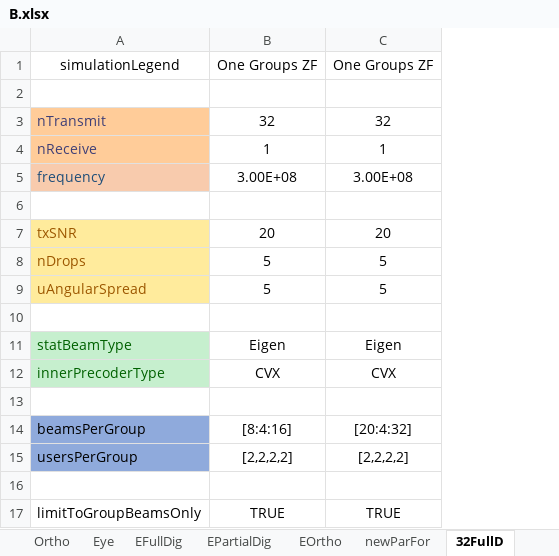
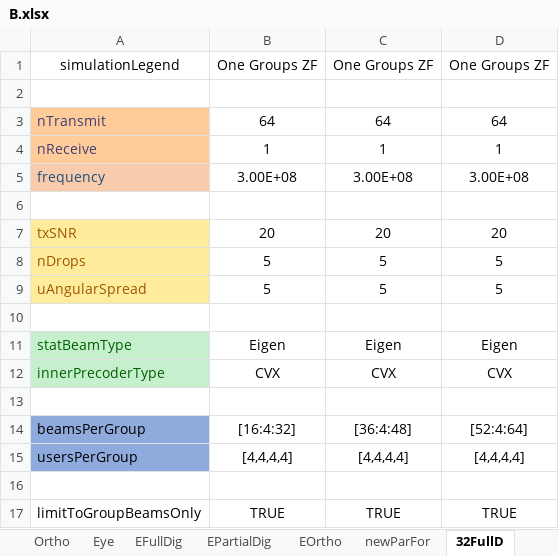
Before and after one commit to ayswaryap/urban-barnacle, an Excel workbook: MultiGroupBeamforming/B.xlsx, sheet 32FullD, drawn as a sheet; values as stored, in another font and other column widths than the file's, no borders; the diff names each change by its address in the sheet, - before the commit and + after, or states it on an @@ line.

```diff
--- a/MultiGroupBeamforming/B.xlsx (sheet 32FullD)
+++ b/MultiGroupBeamforming/B.xlsx (sheet 32FullD)
+column D, rows 1-17: One Groups ZF |  | 64 | 1 | 3.00E+08 |  | 20 | 5 | 5 |  | Eigen | CVX |  | [52:4:64] | [4,4,4,4] |  | TRUE
-B3: 32
+B3: 64
-C3: 32
+C3: 64
-B14: [8:4:16]
+B14: [16:4:32]
-C14: [20:4:32]
+C14: [36:4:48]
-B15: [2,2,2,2]
+B15: [4,4,4,4]
-C15: [2,2,2,2]
+C15: [4,4,4,4]
```
Also changed, not shown: 1 other file.
